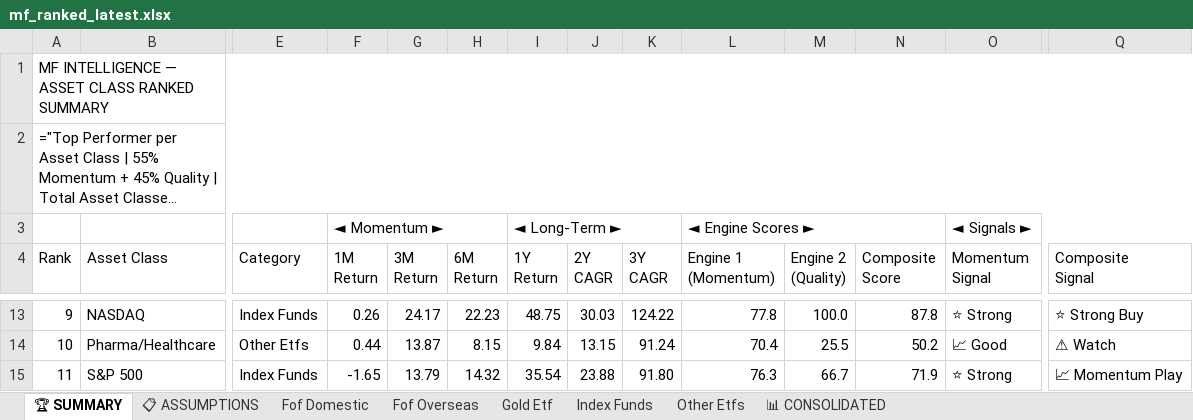
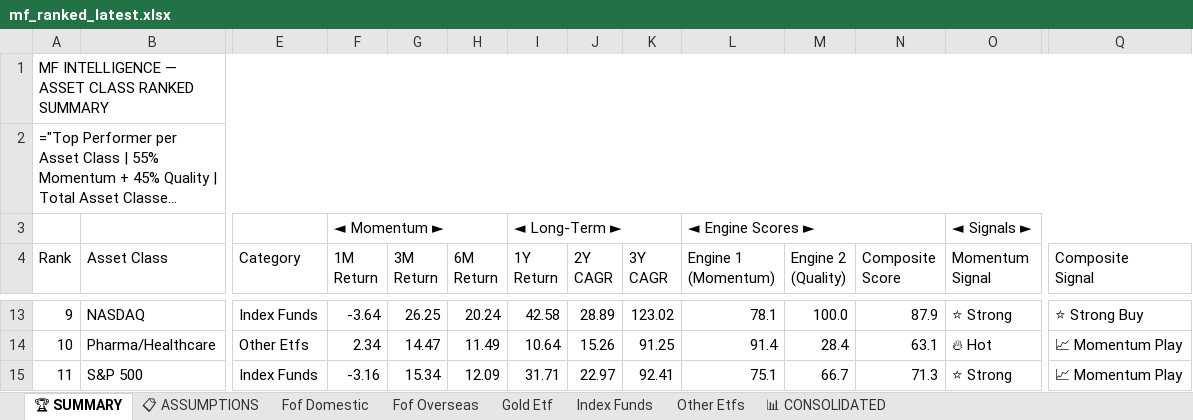
Before and after one commit to rahulshirke7951/MF_ranker_other_scheme, an Excel workbook: output/mf_ranked_latest.xlsx, sheet 🏆 SUMMARY, drawn as a sheet; only a part is shown, gaps mark what is left out; long unchanged cells end in …; values as stored, in another font and other column widths than the file's, no cell formats; formulas without a stored value are shown as written; the diff covers the shown part only; the diff names each change by its address in the sheet, - before the commit and + after, or states it on an @@ line.

```diff
--- a/output/mf_ranked_latest.xlsx (sheet 🏆 SUMMARY)
+++ b/output/mf_ranked_latest.xlsx (sheet 🏆 SUMMARY)
-F13 (1M Return): 0.26
+F13 (1M Return): -3.64
-G13 (3M Return): 24.17
+G13 (3M Return): 26.25
-H13 (6M Return): 22.23
+H13 (6M Return): 20.24
-I13 (1Y Return): 48.75
+I13 (1Y Return): 42.58
-J13 (2Y CAGR): 30.03
+J13 (2Y CAGR): 28.89
-K13 (3Y CAGR): 124.22
+K13 (3Y CAGR): 123.02
-L13 (Engine 1 (Momentum)): 77.8
+L13 (Engine 1 (Momentum)): 78.1
-N13 (Composite Score): 87.8
+N13 (Composite Score): 87.9
-F14 (1M Return): 0.44
+F14 (1M Return): 2.34
-G14 (3M Return): 13.87
+G14 (3M Return): 14.47
-H14 (6M Return): 8.15
+H14 (6M Return): 11.49
-I14 (1Y Return): 9.84
+I14 (1Y Return): 10.64
-J14 (2Y CAGR): 13.15
+J14 (2Y CAGR): 15.26
-K14 (3Y CAGR): 91.24
+K14 (3Y CAGR): 91.25
-L14 (Engine 1 (Momentum)): 70.4
+L14 (Engine 1 (Momentum)): 91.4
-M14 (Engine 2 (Quality)): 25.5
+M14 (Engine 2 (Quality)): 28.4
-N14 (Composite Score): 50.2
+N14 (Composite Score): 63.1
-O14 (Momentum Signal): 📈 Good
+O14 (Momentum Signal): 🔥 Hot
-Q14 (Composite Signal): ⚠ Watch
+Q14 (Composite Signal): 📈 Momentum Play
-F15 (1M Return): -1.65
+F15 (1M Return): -3.16
-G15 (3M Return): 13.79
+G15 (3M Return): 15.34
-H15 (6M Return): 14.32
+H15 (6M Return): 12.09
-I15 (1Y Return): 35.54
+I15 (1Y Return): 31.71
-J15 (2Y CAGR): 23.88
+J15 (2Y CAGR): 22.97
-K15 (3Y CAGR): 91.80
+K15 (3Y CAGR): 92.41
-L15 (Engine 1 (Momentum)): 76.3
+L15 (Engine 1 (Momentum)): 75.1
-N15 (Composite Score): 71.9
+N15 (Composite Score): 71.3
```
Also changed, not shown: 120 edited cells elsewhere in this sheet, sheet 📊 CONSOLIDATED, sheet Index Funds, sheet Fof Domestic, sheet Other Etfs, sheet Fof Overseas, sheet Gold Etf, 1 more sheet, cell formats.
